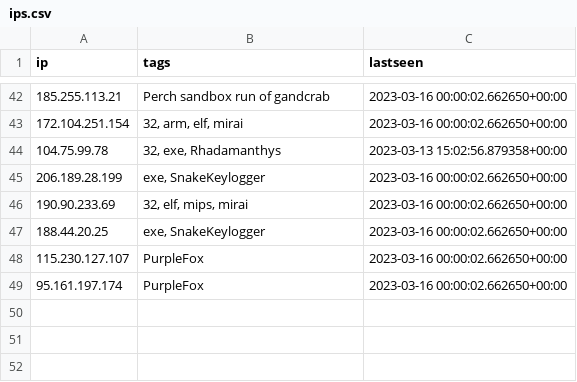
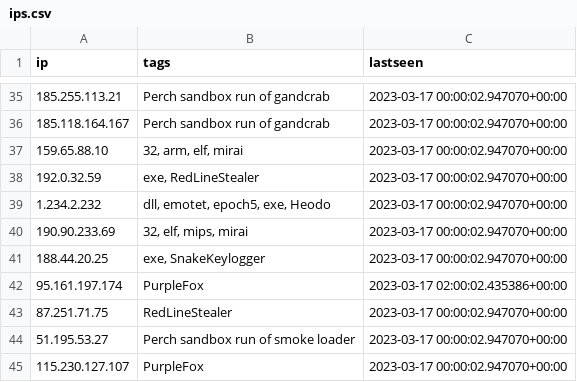
Before and after one commit to ConnectWise-Software/ConnectWise-CRU, a CSV file: ips.csv, drawn as a sheet; only a part is shown, gaps mark what is left out; the diff covers the shown part only.

```diff
--- a/ips.csv
+++ b/ips.csv
@@ -42,8 +35,11 @@
-"185.255.113.21","Perch sandbox run of gandcrab","2023-03-16 00:00:02.662650+00:00"
-"172.104.251.154","32, arm, elf, mirai","2023-03-16 00:00:02.662650+00:00"
-"104.75.99.78","32, exe, Rhadamanthys","2023-03-13 15:02:56.879358+00:00"
-"206.189.28.199","exe, SnakeKeylogger","2023-03-16 00:00:02.662650+00:00"
-"190.90.233.69","32, elf, mips, mirai","2023-03-16 00:00:02.662650+00:00"
-"188.44.20.25","exe, SnakeKeylogger","2023-03-16 00:00:02.662650+00:00"
-"115.230.127.107","PurpleFox","2023-03-16 00:00:02.662650+00:00"
-"95.161.197.174","PurpleFox","2023-03-16 00:00:02.662650+00:00"
+"185.255.113.21","Perch sandbox run of gandcrab","2023-03-17 00:00:02.947070+00:00"
+"185.118.164.167","Perch sandbox run of gandcrab","2023-03-17 00:00:02.947070+00:00"
+"159.65.88.10","32, arm, elf, mirai","2023-03-17 00:00:02.947070+00:00"
+"192.0.32.59","exe, RedLineStealer","2023-03-17 00:00:02.947070+00:00"
+"1.234.2.232","dll, emotet, epoch5, exe, Heodo","2023-03-17 00:00:02.947070+00:00"
+"190.90.233.69","32, elf, mips, mirai","2023-03-17 00:00:02.947070+00:00"
+"188.44.20.25","exe, SnakeKeylogger","2023-03-17 00:00:02.947070+00:00"
+"95.161.197.174","PurpleFox","2023-03-17 02:00:02.435386+00:00"
+"87.251.71.75","RedLineStealer","2023-03-17 00:00:02.947070+00:00"
+"51.195.53.27","Perch sandbox run of smoke loader","2023-03-17 00:00:02.947070+00:00"
+"115.230.127.107","PurpleFox","2023-03-17 00:00:02.947070+00:00"
```
Also changed, not shown: 15 added rows, 23 removed rows, 7 moved rows and 1 edited cell elsewhere in this file, mozitracker.csv.
